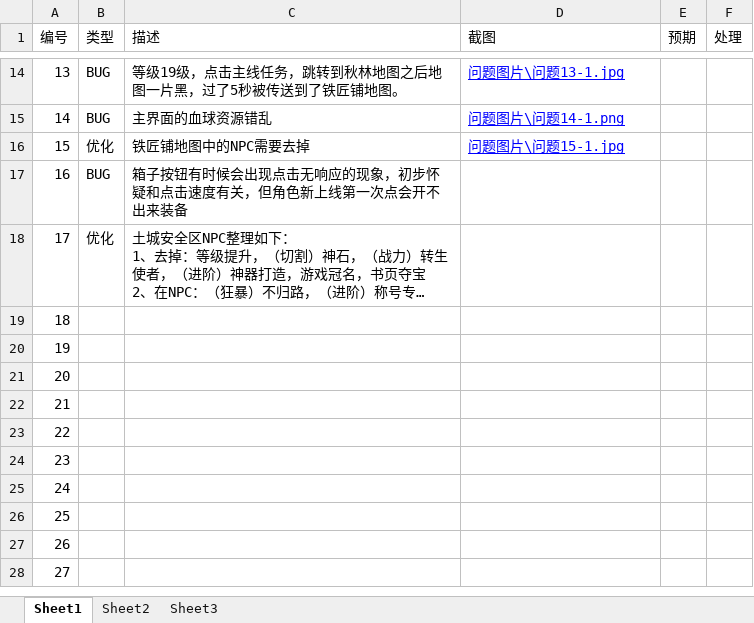
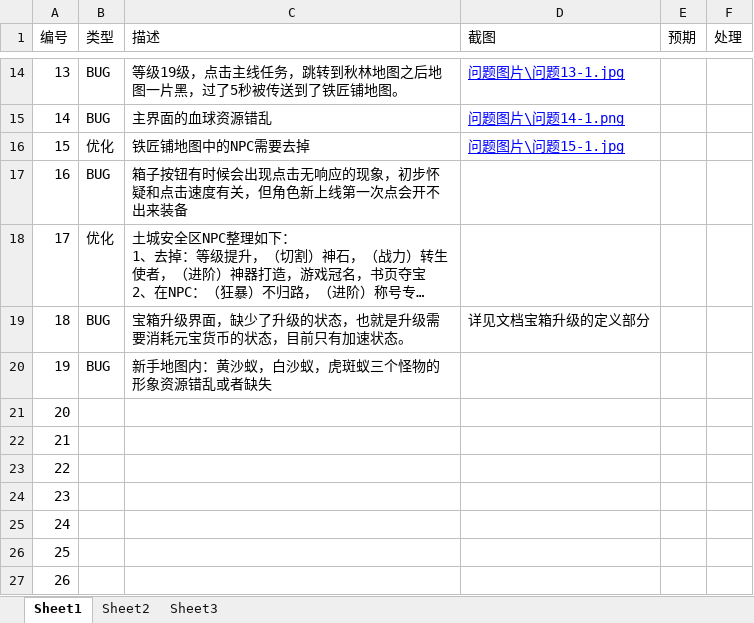
Before and after one commit to wowodeyoutiao/work996-game-shenwang, an Excel workbook: 策划文档/问题汇总列表.xlsx, sheet Sheet1, drawn as a sheet; only a part is shown, gaps mark what is left out; the shorter side is filled out with more unchanged rows; long unchanged cells end in …; values as stored, in another font and other column widths than the file's, no borders; the diff names each change by its address in the sheet, - before the commit and + after, or states it on an @@ line.

Commit message:
更新问题列表

```diff
--- a/策划文档/问题汇总列表.xlsx (sheet Sheet1)
+++ b/策划文档/问题汇总列表.xlsx (sheet Sheet1)
-B19:B20 (类型): (empty)
+B19:B20 (类型): BUG
-C19 (描述): (empty)
+C19 (描述): 宝箱升级界面，缺少了升级的状态，也就是升级需要消耗元宝货币的状态，目前只有加速状态。
-D19 (截图): (empty)
+D19 (截图): 详见文档宝箱升级的定义部分
-C20 (描述): (empty)
+C20 (描述): 新手地图内：黄沙蚁，白沙蚁，虎斑蚁三个怪物的形象资源错乱或者缺失
```
